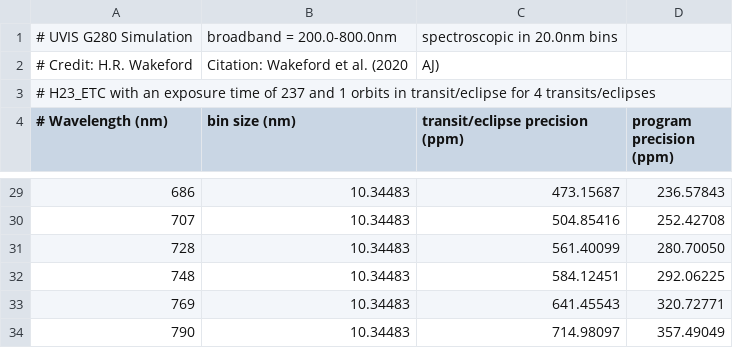
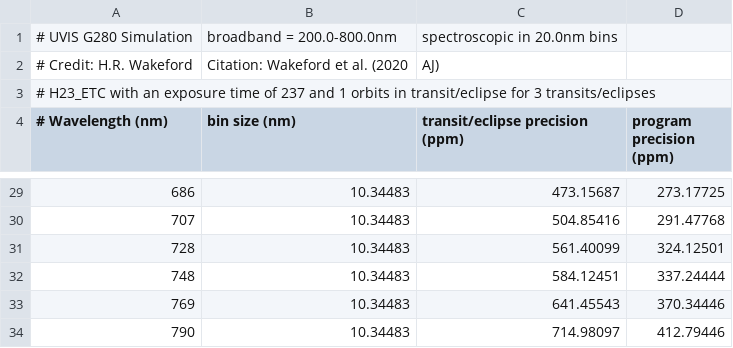
Before and after one commit to icweaver/HST_WFC3_UVIS_G280_sim, a CSV file: H23_ETC.UVIS_20nm_transmission_sim.csv, drawn as a sheet; only a part is shown, gaps mark what is left out; the diff covers the shown part only.

```diff
--- a/H23_ETC.UVIS_20nm_transmission_sim.csv
+++ b/H23_ETC.UVIS_20nm_transmission_sim.csv
@@ -2,3 +2,3 @@
 # Credit: H.R. Wakeford, Citation: Wakeford et al. (2020, AJ)
-# H23_ETC with an exposure time of 237 and 1 orbits in transit/eclipse for 4 transits/eclipses
+# H23_ETC with an exposure time of 237 and 1 orbits in transit/eclipse for 3 transits/eclipses
 # Wavelength (nm), bin size (nm), transit/eclipse precision (ppm), program precision (ppm)
@@ -29,6 +29,6 @@
-       686,  10.34483, 473.15687, 236.57843
-       707,  10.34483, 504.85416, 252.42708
-       728,  10.34483, 561.40099, 280.70050
-       748,  10.34483, 584.12451, 292.06225
-       769,  10.34483, 641.45543, 320.72771
-       790,  10.34483, 714.98097, 357.49049
+       686,  10.34483, 473.15687, 273.17725
+       707,  10.34483, 504.85416, 291.47768
+       728,  10.34483, 561.40099, 324.12501
+       748,  10.34483, 584.12451, 337.24444
+       769,  10.34483, 641.45543, 370.34446
+       790,  10.34483, 714.98097, 412.79446
```
Also changed, not shown: 24 edited cells elsewhere in this file, 2 other files.
